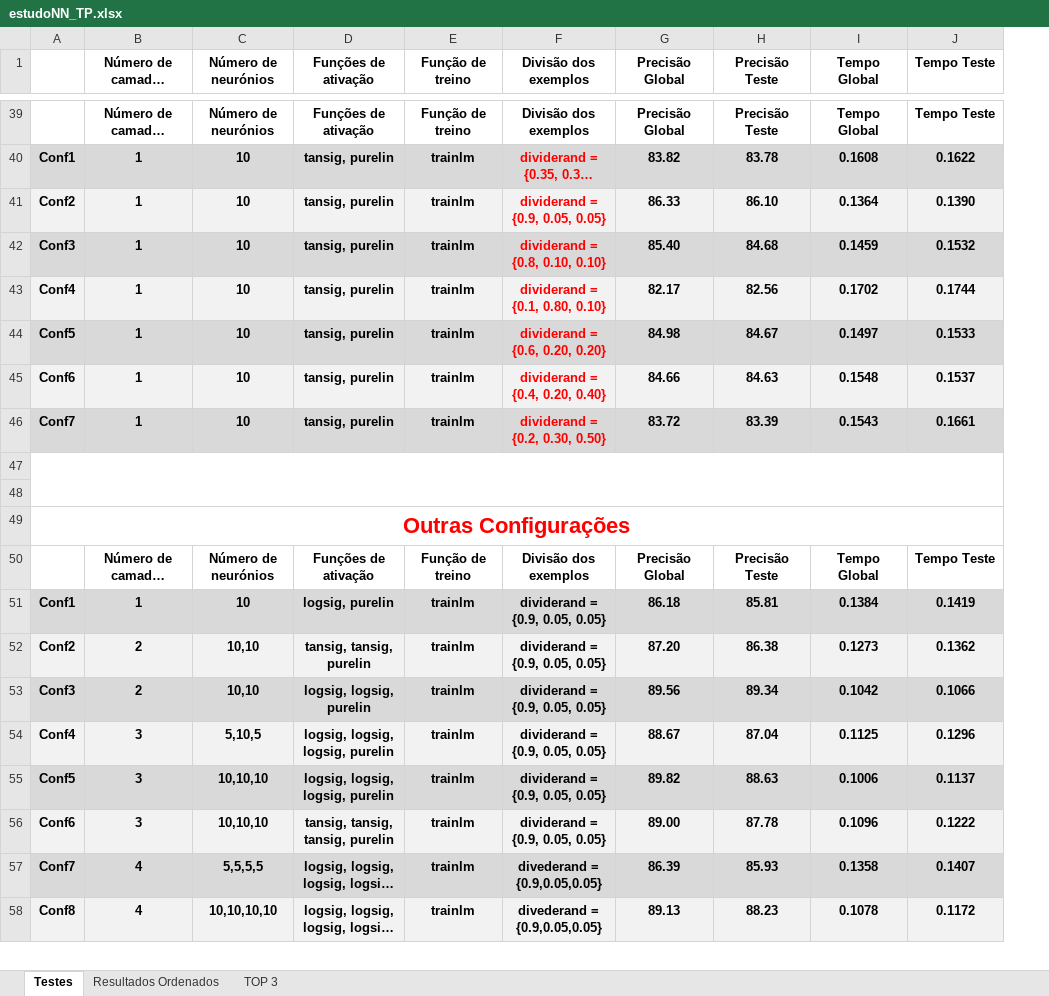
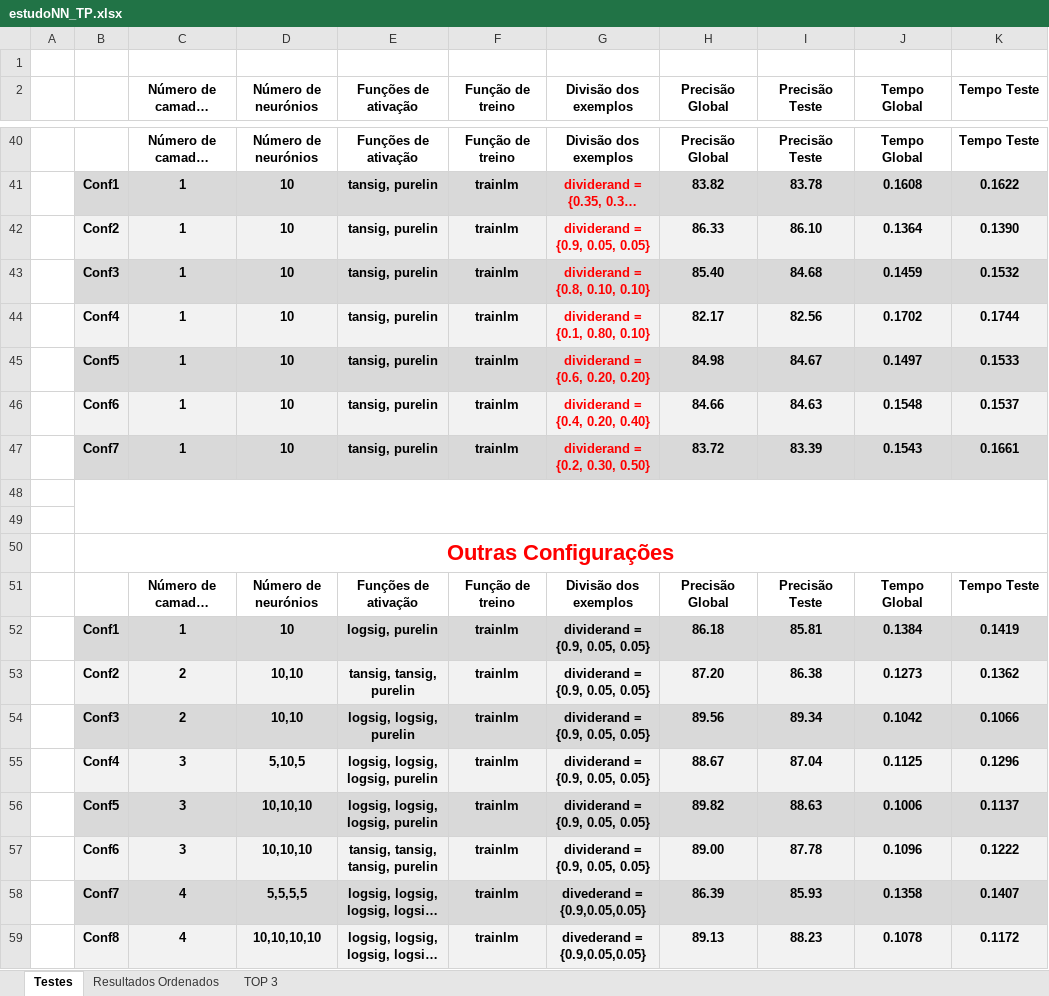
Before and after one commit to joaorosapaiss/Conhecimento-e-Raciocinio, an Excel workbook: estudoNN_TP.xlsx, sheet Testes, drawn as a sheet; only a part is shown, gaps mark what is left out; long unchanged cells end in …; values as stored, in another font and other column widths than the file's, no borders; addresses are those after the commit; rows hold the shown columns only; ↵ is a line break in a cell; the diff covers the shown part only; the diff names each change by its address in the sheet, - before the commit and + after, or states it on an @@ line.

```diff
--- a/estudoNN_TP.xlsx (sheet Testes)
+++ b/estudoNN_TP.xlsx (sheet Testes)
+column A, empty
+row 1: (empty)
-G42 (Divisão dos exemplos): dividerand = {0.9, 0.05, 0.05}
+G42 (Divisão dos exemplos): dividerand = ↵ {0.9, 0.05, 0.05}
-G43 (Divisão dos exemplos): dividerand = {0.8, 0.10, 0.10}
+G43 (Divisão dos exemplos): dividerand = ↵ {0.8, 0.10, 0.10}
-G44 (Divisão dos exemplos): dividerand = {0.1, 0.80, 0.10}
+G44 (Divisão dos exemplos): dividerand = ↵ {0.1, 0.80, 0.10}
-G45 (Divisão dos exemplos): dividerand = {0.6, 0.20, 0.20}
+G45 (Divisão dos exemplos): dividerand = ↵ {0.6, 0.20, 0.20}
-G46 (Divisão dos exemplos): dividerand = {0.4, 0.20, 0.40}
+G46 (Divisão dos exemplos): dividerand = ↵ {0.4, 0.20, 0.40}
-G47 (Divisão dos exemplos): dividerand = {0.2, 0.30, 0.50}
+G47 (Divisão dos exemplos): dividerand = ↵ {0.2, 0.30, 0.50}
-G52:G57 (Divisão dos exemplos): dividerand = {0.9, 0.05, 0.05}
+G52:G57 (Divisão dos exemplos): dividerand = ↵ {0.9, 0.05, 0.05}
```
Also changed, not shown: 22 edited cells elsewhere in this sheet, 2 other files.
